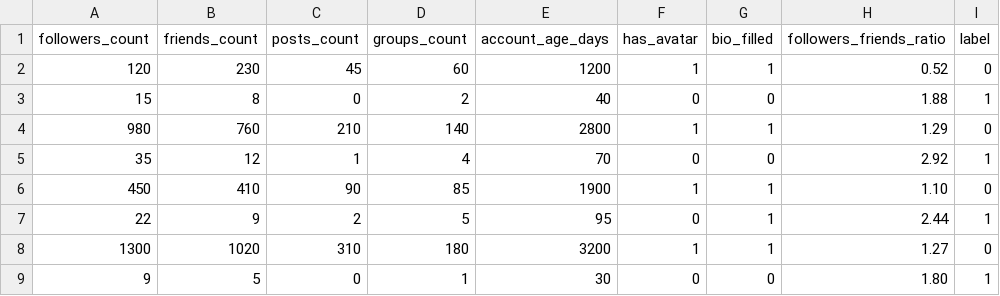
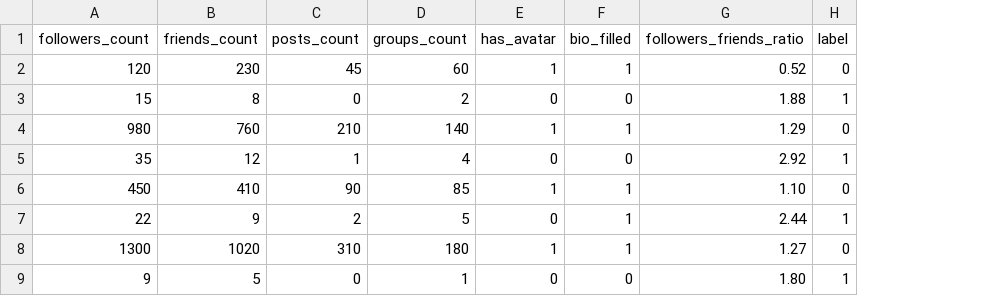
Before and after one commit to eugboy/vk-trace-guard, a CSV file: backend/data/sample_vk_dataset.csv, drawn as a sheet; only a part is shown; the diff names each change by its address in the sheet, - before the commit and + after, or states it on an @@ line.

```diff
--- a/backend/data/sample_vk_dataset.csv
+++ b/backend/data/sample_vk_dataset.csv
-column E (account_age_days), rows 2-9: 1200 | 40 | 2800 | 70 | 1900 | 95 | 3200 | 30
```
Also changed, not shown: 20 other files.
